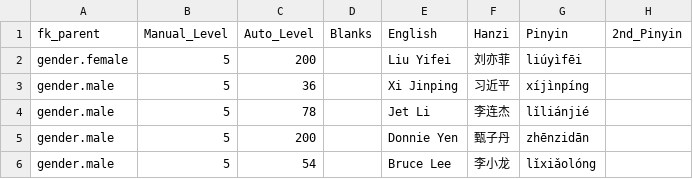
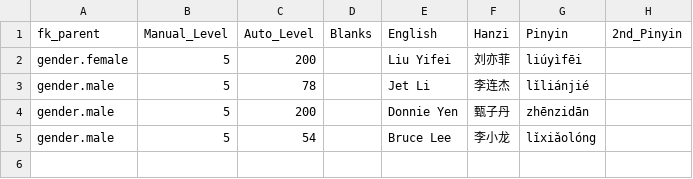
Before and after one commit to JasonFaas/mandarin-translations-sql-creation, a CSV file: data_raw/output/7125_famous_name.csv (was data_raw/output/7125_common_name.csv), drawn as a sheet; the diff names each change by its address in the sheet, - before the commit and + after, or states it on an @@ line.

Commit message:
Update common and famous names. Add test value of Jason Faas as common name diff 500

```diff
--- a/data_raw/output/7125_common_name.csv
+++ b/data_raw/output/7125_famous_name.csv
-row 3: gender.male | 5 | 36 |  | Xi Jinping | 习近平 | xíjìnpíng
```
Also changed, not shown: 1 other file.
